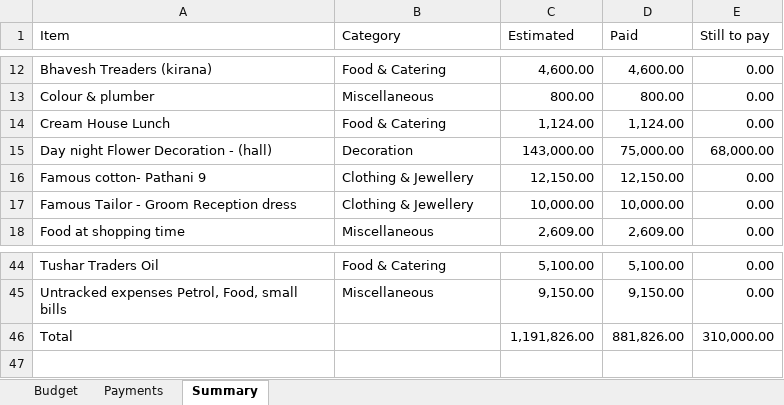
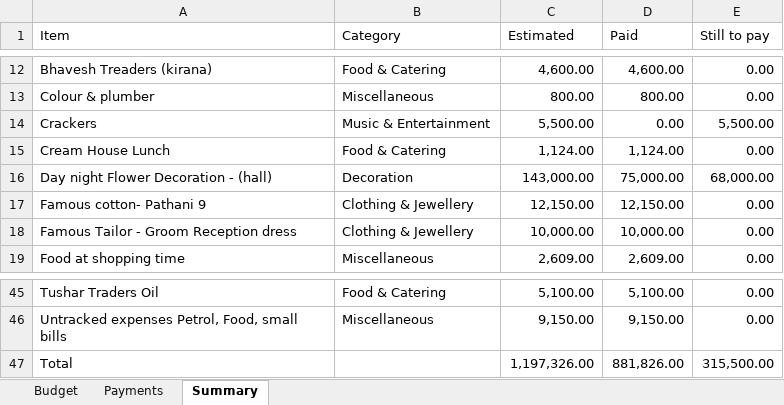
Before and after one commit to Asif-Nice/poc-track-expenses, an Excel workbook: data/expenses.xlsx, sheet Summary, drawn as a sheet; only a part is shown, gaps mark what is left out; values as stored, in another font and other column widths than the file's, no borders; addresses are those after the commit; the diff names each change by its address in the sheet, - before the commit and + after, or states it on an @@ line.

Commit message:
Add budget item: Crackers — ₹5,500.00

```diff
--- a/data/expenses.xlsx (sheet Summary)
+++ b/data/expenses.xlsx (sheet Summary)
+row 14: Crackers | Music & Entertainment | 5,500.00 | 0.00 | 5,500.00
-C47 (Estimated): 1,191,826.00
+C47 (Estimated): 1,197,326.00
-E47 (Still to pay): 310,000.00
+E47 (Still to pay): 315,500.00
```
Also changed, not shown: sheet Budget, formulas that keep their value.
